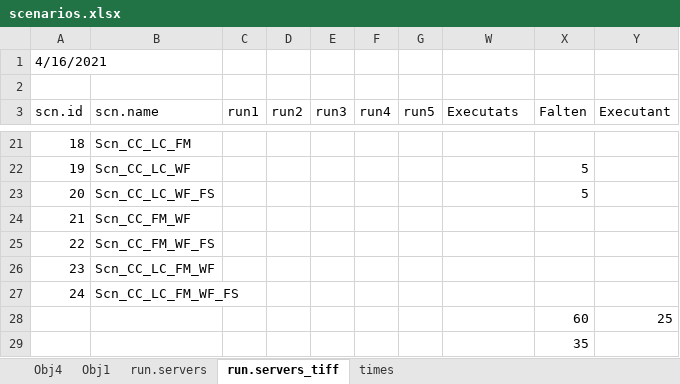
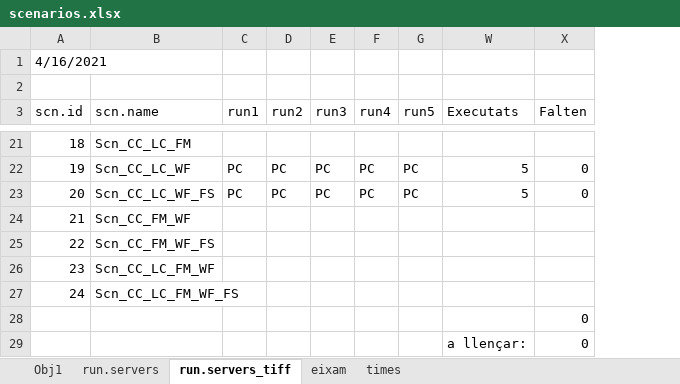
Before and after one commit to nuaquilue/MEDFIRE, an Excel workbook: scenarios.xlsx, sheet run.servers_tiff, drawn as a sheet; only a part is shown, gaps mark what is left out; values as stored, in another font and other column widths than the file's, no cell formats; removed rows and columns are numbered as before the commit, all else as after; the diff covers the shown part only; the diff names each change by its address in the sheet, - before the commit and + after, or states it on an @@ line.

```diff
--- a/scenarios.xlsx (sheet run.servers_tiff)
+++ b/scenarios.xlsx (sheet run.servers_tiff)
-sheet tab: Obj4
+sheet tab: eixam
-column Y (Executant), row 28: 25
-C22:C23 (run1): (empty)
+C22:C23 (run1): PC
-D22:D23 (run2): (empty)
+D22:D23 (run2): PC
-E22:E23 (run3): (empty)
+E22:E23 (run3): PC
-F22:F23 (run4): (empty)
+F22:F23 (run4): PC
-G22:G23 (run5): (empty)
+G22:G23 (run5): PC
-W22:W23 (Executats): (empty)
+W22:W23 (Executats): 5
-X22:X23 (Falten): 5
+X22:X23 (Falten): 0
-X28 (Falten): 60
+X28 (Falten): 0
-row 29:  |  |  |  |  |  |  |  | 35
+row 29:  |  |  |  |  |  |  | a llençar: | 0
```
Also changed, not shown: 45 edited cells elsewhere in this sheet, cell formats, 1 other file.
